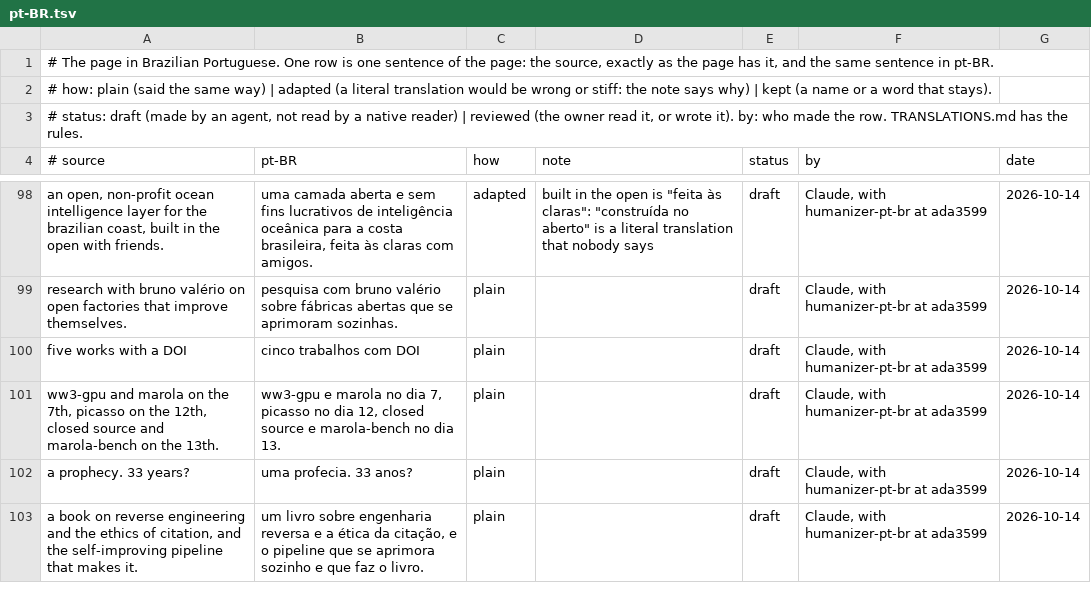
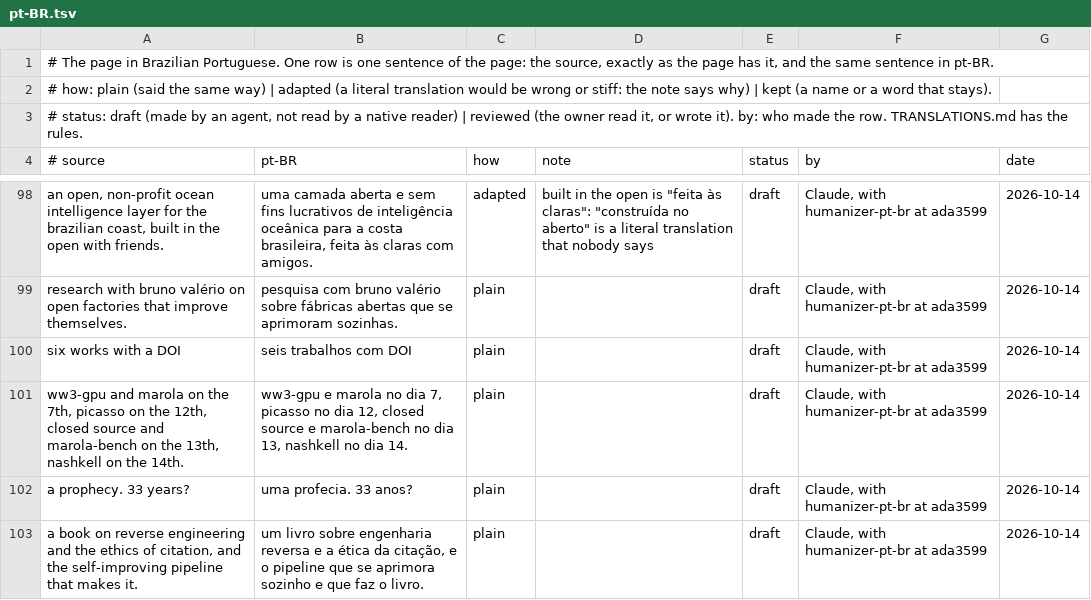
Before and after one commit to h0ffmann/h0ffmann, a TSV file: site/data/translations/pt-BR.tsv, drawn as a sheet; only a part is shown, gaps mark what is left out.

```diff
--- a/site/data/translations/pt-BR.tsv
+++ b/site/data/translations/pt-BR.tsv
@@ -99,4 +99,4 @@ an open, non-profit ocean intelligence layer for the brazilian coast, built in t
 research with bruno valério on open factories that improve themselves.	pesquisa com bruno valério sobre fábricas abertas que se aprimoram sozinhas.	plain		draft	Claude, with humanizer-pt-br at ada3599	2026-10-14
-five works with a DOI	cinco trabalhos com DOI	plain		draft	Claude, with humanizer-pt-br at ada3599	2026-10-14
-ww3-gpu and marola on the 7th, picasso on the 12th, closed source and marola-bench on the 13th.	ww3-gpu e marola no dia 7, picasso no dia 12, closed source e marola-bench no dia 13.	plain		draft	Claude, with humanizer-pt-br at ada3599	2026-10-14
+six works with a DOI	seis trabalhos com DOI	plain		draft	Claude, with humanizer-pt-br at ada3599	2026-10-14
+ww3-gpu and marola on the 7th, picasso on the 12th, closed source and marola-bench on the 13th, nashkell on the 14th.	ww3-gpu e marola no dia 7, picasso no dia 12, closed source e marola-bench no dia 13, nashkell no dia 14.	plain		draft	Claude, with humanizer-pt-br at ada3599	2026-10-14
 a prophecy. 33 years?	uma profecia. 33 anos?	plain		draft	Claude, with humanizer-pt-br at ada3599	2026-10-14
```
Also changed, not shown: site/data/timeline.tsv, site/data/works.tsv, 9 other files.
